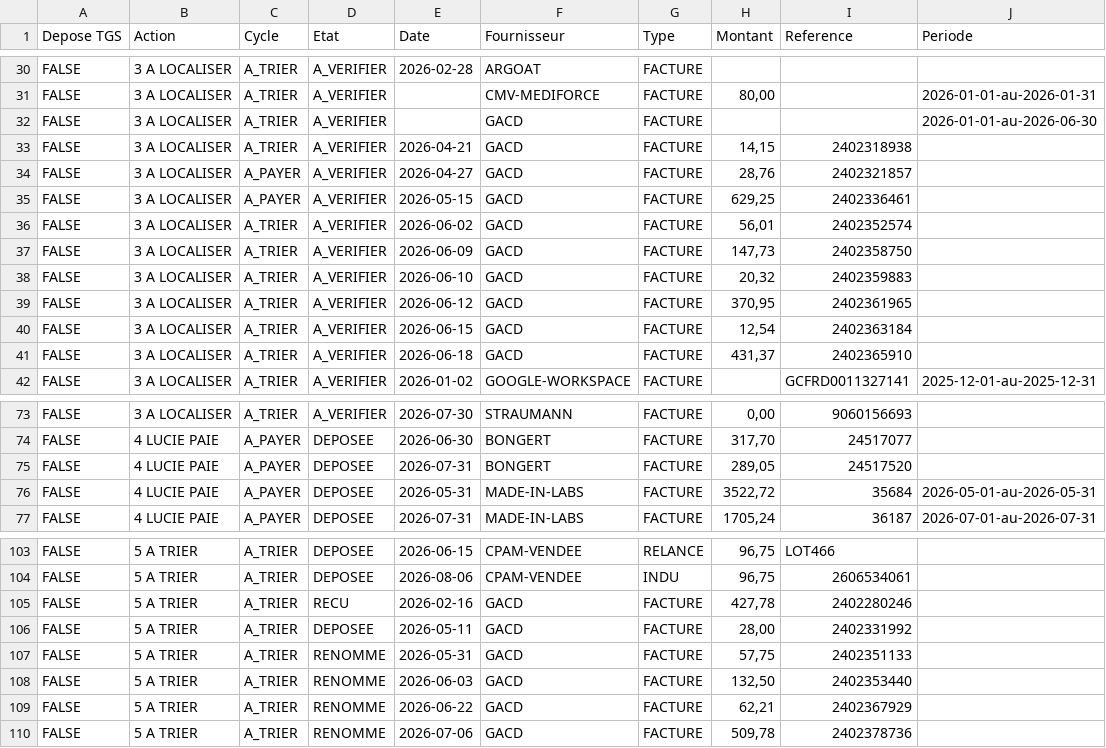
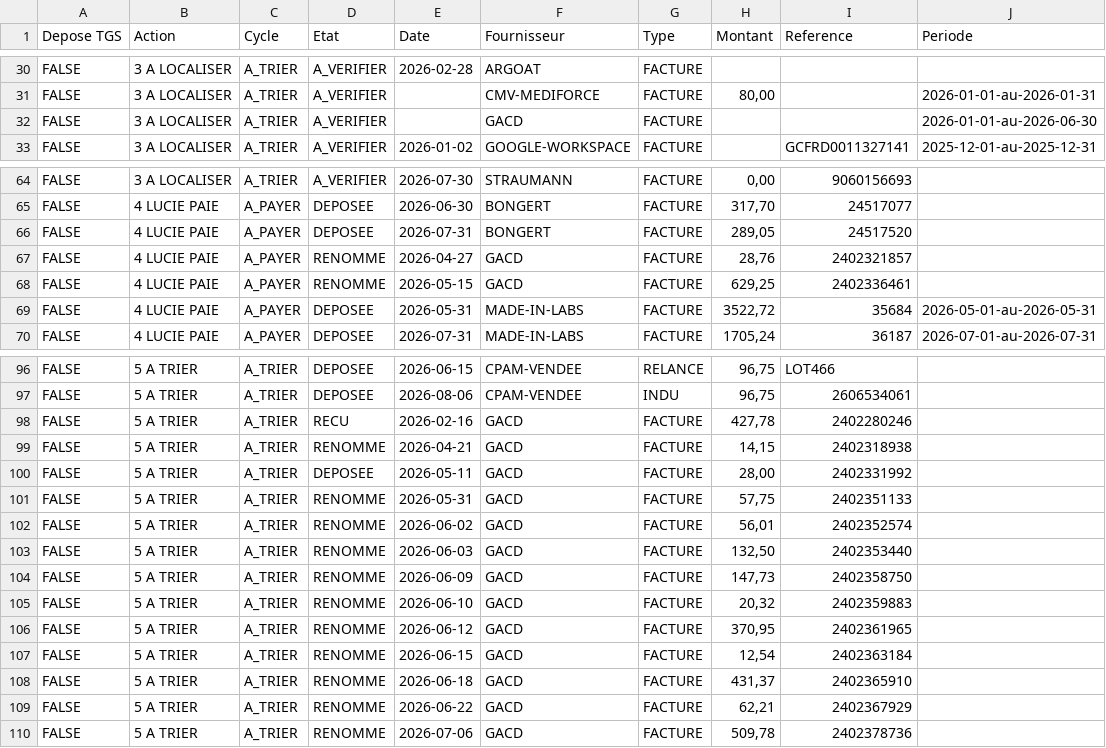
Before and after one commit to FakhreddinbeAI/4juillet-2026, a CSV file: vue_tgs.csv, drawn as a sheet; only a part is shown, gaps mark what is left out; removed rows and columns are numbered as before the commit, all else as after; the diff names each change by its address in the sheet, - before the commit and + after, or states it on an @@ line.

```diff
--- a/vue_tgs.csv
+++ b/vue_tgs.csv
-row 33: FALSE | 3 A LOCALISER | A_TRIER | A_VERIFIER | 2026-04-21 | GACD | FACTURE | 14,15 | 2402318938
-row 34: FALSE | 3 A LOCALISER | A_PAYER | A_VERIFIER | 2026-04-27 | GACD | FACTURE | 28,76 | 2402321857
-row 35: FALSE | 3 A LOCALISER | A_PAYER | A_VERIFIER | 2026-05-15 | GACD | FACTURE | 629,25 | 2402336461
-row 36: FALSE | 3 A LOCALISER | A_TRIER | A_VERIFIER | 2026-06-02 | GACD | FACTURE | 56,01 | 2402352574
-row 37: FALSE | 3 A LOCALISER | A_TRIER | A_VERIFIER | 2026-06-09 | GACD | FACTURE | 147,73 | 2402358750
-row 38: FALSE | 3 A LOCALISER | A_TRIER | A_VERIFIER | 2026-06-10 | GACD | FACTURE | 20,32 | 2402359883
-row 39: FALSE | 3 A LOCALISER | A_TRIER | A_VERIFIER | 2026-06-12 | GACD | FACTURE | 370,95 | 2402361965
-row 40: FALSE | 3 A LOCALISER | A_TRIER | A_VERIFIER | 2026-06-15 | GACD | FACTURE | 12,54 | 2402363184
-row 41: FALSE | 3 A LOCALISER | A_TRIER | A_VERIFIER | 2026-06-18 | GACD | FACTURE | 431,37 | 2402365910
+row 67: FALSE | 4 LUCIE PAIE | A_PAYER | RENOMME | 2026-04-27 | GACD | FACTURE | 28,76 | 2402321857
+row 68: FALSE | 4 LUCIE PAIE | A_PAYER | RENOMME | 2026-05-15 | GACD | FACTURE | 629,25 | 2402336461
+row 99: FALSE | 5 A TRIER | A_TRIER | RENOMME | 2026-04-21 | GACD | FACTURE | 14,15 | 2402318938
+row 102: FALSE | 5 A TRIER | A_TRIER | RENOMME | 2026-06-02 | GACD | FACTURE | 56,01 | 2402352574
+row 104: FALSE | 5 A TRIER | A_TRIER | RENOMME | 2026-06-09 | GACD | FACTURE | 147,73 | 2402358750
+row 105: FALSE | 5 A TRIER | A_TRIER | RENOMME | 2026-06-10 | GACD | FACTURE | 20,32 | 2402359883
+row 106: FALSE | 5 A TRIER | A_TRIER | RENOMME | 2026-06-12 | GACD | FACTURE | 370,95 | 2402361965
+row 107: FALSE | 5 A TRIER | A_TRIER | RENOMME | 2026-06-15 | GACD | FACTURE | 12,54 | 2402363184
+row 108: FALSE | 5 A TRIER | A_TRIER | RENOMME | 2026-06-18 | GACD | FACTURE | 431,37 | 2402365910
```
Also changed, not shown: registre_2026.csv, 1 other file.
